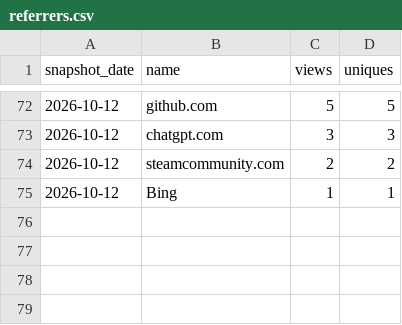
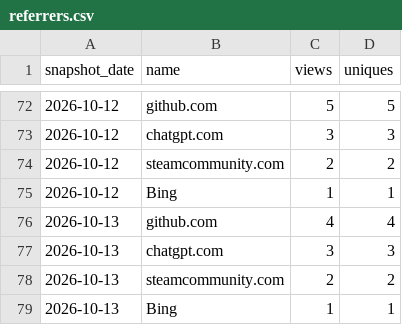
Before and after one commit to Isualc/dayz-ai-survivor, a CSV file: docs/traffic/referrers.csv, drawn as a sheet; only a part is shown, gaps mark what is left out; the diff names each change by its address in the sheet, - before the commit and + after, or states it on an @@ line.

```diff
--- a/docs/traffic/referrers.csv
+++ b/docs/traffic/referrers.csv
+row 76: 2026-10-13 | github.com | 4 | 4
+row 77: 2026-10-13 | chatgpt.com | 3 | 3
+row 78: 2026-10-13 | steamcommunity.com | 2 | 2
+row 79: 2026-10-13 | Bing | 1 | 1
```
Also changed, not shown: docs/traffic/daily.csv, docs/traffic/paths.csv, 1 other file.
